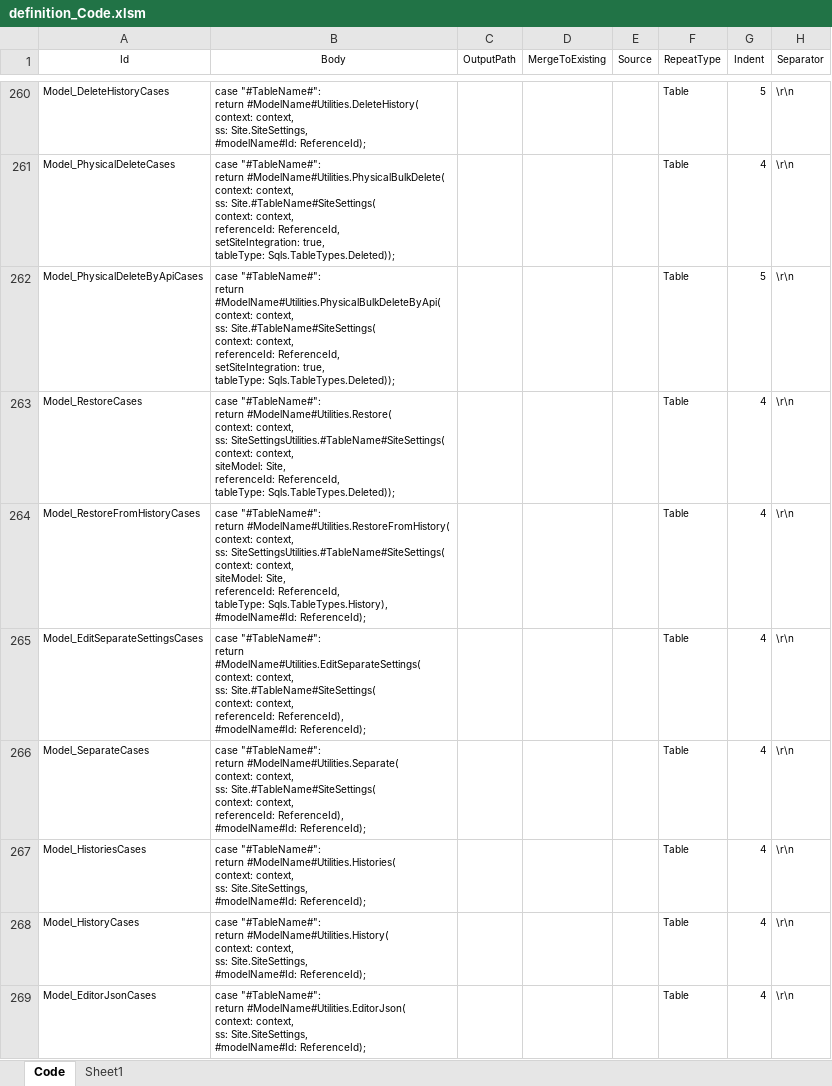
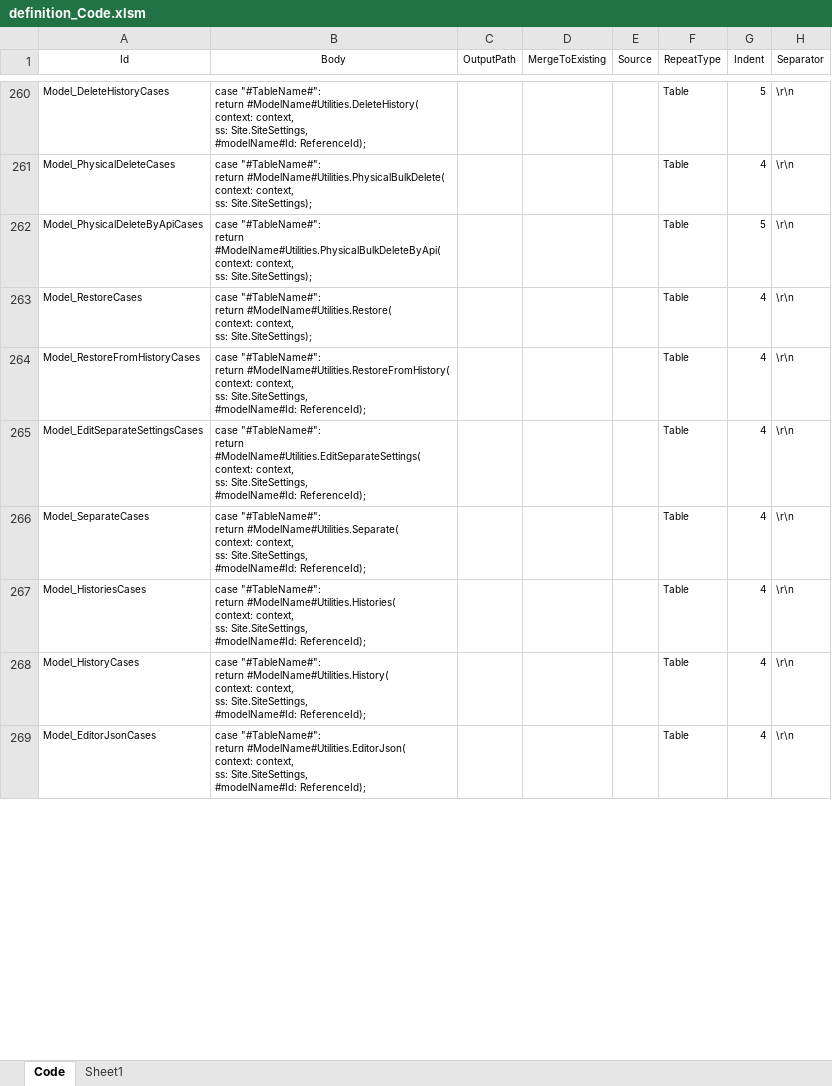
Before and after one commit to kazuca/Implem.Pleasanter, an Excel workbook: Implem.Pleasanter/App_Data/Definitions/definition_Code.xlsm, sheet Code, drawn as a sheet; only a part is shown, gaps mark what is left out; values as stored, in another font and other column widths than the file's, no borders; table styles not drawn; ↵ is a line break in a cell; the diff covers the shown part only; the diff names each change by its address in the sheet, - before the commit and + after, or states it on an @@ line.

```diff
--- a/Implem.Pleasanter/App_Data/Definitions/definition_Code.xlsm (sheet Code)
+++ b/Implem.Pleasanter/App_Data/Definitions/definition_Code.xlsm (sheet Code)
-B261 (Body): …context, ↵ ss: Site.#TableName#SiteSettings( ↵ context: context, ↵ referenceId: ReferenceId, ↵ setSiteIntegration: true, ↵ tableType: Sqls.TableTypes.Deleted));
+B261 (Body): …context, ↵ ss: Site.SiteSettings);
-B262 (Body): …context, ↵ ss: Site.#TableName#SiteSettings( ↵ context: context, ↵ referenceId: ReferenceId, ↵ setSiteIntegration: true, ↵ tableType: Sqls.TableTypes.Deleted));
+B262 (Body): …context, ↵ ss: Site.SiteSettings);
-B263 (Body): …context, ↵ ss: SiteSettingsUtilities.#TableName#SiteSettings( ↵ context: context, ↵ siteModel: Site, ↵ referenceId: ReferenceId, ↵ tableType: Sqls.TableTypes.Deleted));
+B263 (Body): …context, ↵ ss: Site.SiteSettings);
-B264 (Body): …context, ↵ ss: SiteSettingsUtilities.#TableName#SiteSettings( ↵ context: context, ↵ siteModel: Site, ↵ referenceId: ReferenceId, ↵ tableType: Sqls.TableTypes.History), ↵ #modelName#Id: ReferenceId);
+B264 (Body): …context, ↵ ss: Site.SiteSettings, ↵ #modelName#Id: ReferenceId);
-B265 (Body): …context, ↵ ss: Site.#TableName#SiteSettings( ↵ context: context, ↵ referenceId: ReferenceId), ↵ #modelName#Id: ReferenceId);
+B265 (Body): …context, ↵ ss: Site.SiteSettings, ↵ #modelName#Id: ReferenceId);
-B266 (Body): …context, ↵ ss: Site.#TableName#SiteSettings( ↵ context: context, ↵ referenceId: ReferenceId), ↵ #modelName#Id: ReferenceId);
+B266 (Body): …context, ↵ ss: Site.SiteSettings, ↵ #modelName#Id: ReferenceId);
```
Also changed, not shown: 58 edited cells elsewhere in this sheet, 40 other files.
